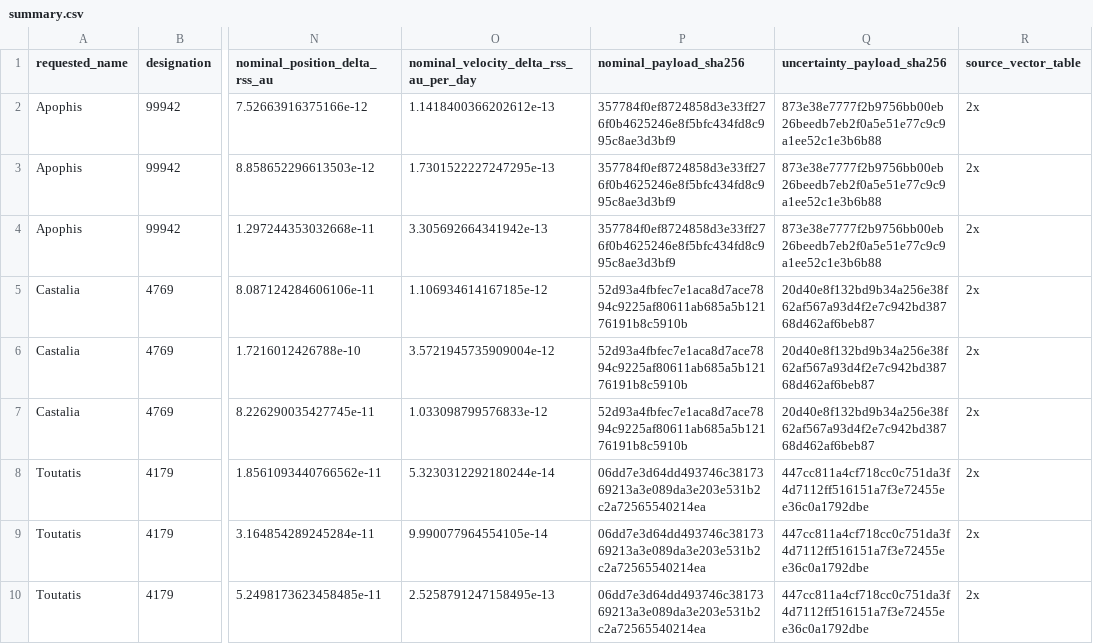
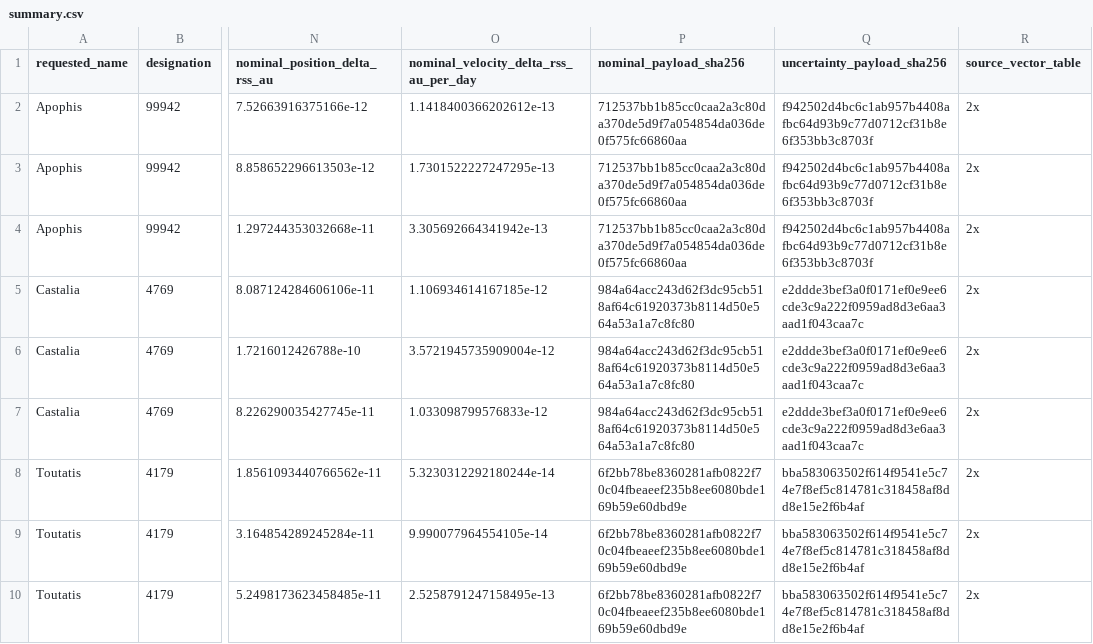
Before and after one commit to achillesromer-coder/Data, a CSV file: data/jpl/horizons/uncertainty/latest/summary.csv, drawn as a sheet; only a part is shown, gaps mark what is left out; the diff covers the shown part only; the diff names each change by its address in the sheet, - before the commit and + after, or states it on an @@ line.

```diff
--- a/data/jpl/horizons/uncertainty/latest/summary.csv
+++ b/data/jpl/horizons/uncertainty/latest/summary.csv
-P2:P4 (nominal_payload_sha256): 357784f0ef8724858d3e33ff276f0b4625246e8f5bfc434fd8c995c8ae3d3bf9
+P2:P4 (nominal_payload_sha256): 712537bb1b85cc0caa2a3c80da370de5d9f7a054854da036de0f575fc66860aa
-Q2:Q4 (uncertainty_payload_sha256): 873e38e7777f2b9756bb00eb26beedb7eb2f0a5e51e77c9c9a1ee52c1e3b6b88
+Q2:Q4 (uncertainty_payload_sha256): f942502d4bc6c1ab957b4408afbc64d93b9c77d0712cf31b8e6f353bb3c8703f
-P5:P7 (nominal_payload_sha256): 52d93a4fbfec7e1aca8d7ace7894c9225af80611ab685a5b12176191b8c5910b
+P5:P7 (nominal_payload_sha256): 984a64acc243d62f3dc95cb518af64c61920373b8114d50e564a53a1a7c8fc80
-Q5:Q7 (uncertainty_payload_sha256): 20d40e8f132bd9b34a256e38f62af567a93d4f2e7c942bd38768d462af6beb87
+Q5:Q7 (uncertainty_payload_sha256): e2ddde3bef3a0f0171ef0e9ee6cde3c9a222f0959ad8d3e6aa3aad1f043caa7c
-P8:P10 (nominal_payload_sha256): 06dd7e3d64dd493746c3817369213a3e089da3e203e531b2c2a72565540214ea
+P8:P10 (nominal_payload_sha256): 6f2bb78be8360281afb0822f70c04fbeaeef235b8ee6080bde169b59e60dbd9e
-Q8:Q10 (uncertainty_payload_sha256): 447cc811a4cf718cc0c751da3f4d7112ff516151a7f3e72455ee36c0a1792dbe
+Q8:Q10 (uncertainty_payload_sha256): bba583063502f614f9541e5c74e7f8ef5c814781c318458af8dd8e15e2f6b4af
```
Also changed, not shown: 18 edited cells elsewhere in this file, data/jpl/horizons/latest/summary.csv, data/jpl/neighbours/horizons/latest/summary.csv, 46 other files.
